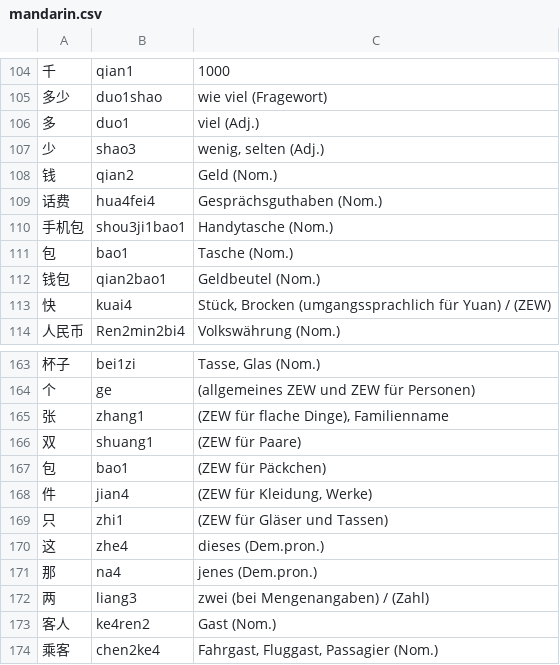
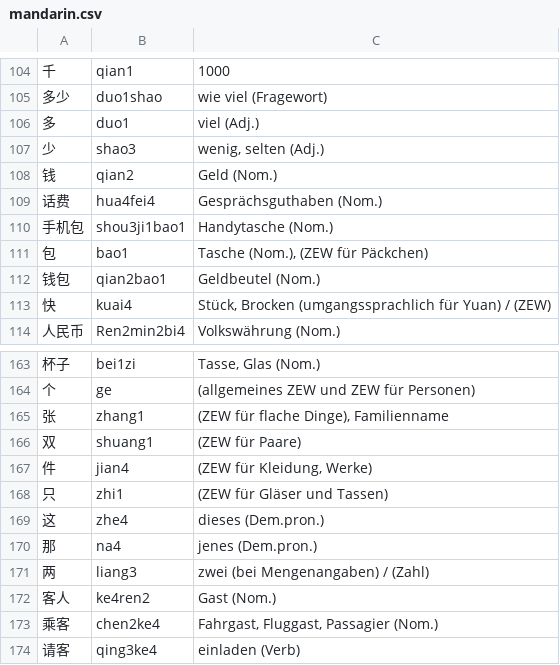
Before and after one commit to arminha/zhongwen-anki, a CSV file: data/mandarin.csv, drawn as a sheet; only a part is shown, gaps mark what is left out; the shorter side is filled out with more unchanged rows; the diff names each change by its address in the sheet, - before the commit and + after, or states it on an @@ line.

```diff
--- a/data/mandarin.csv
+++ b/data/mandarin.csv
-C111: Tasche (Nom.)
+C111: Tasche (Nom.), (ZEW für Päckchen)
-row 167: 包 | bao1 | (ZEW für Päckchen)
```
Also changed, not shown: data/mandarin.output.csv.
